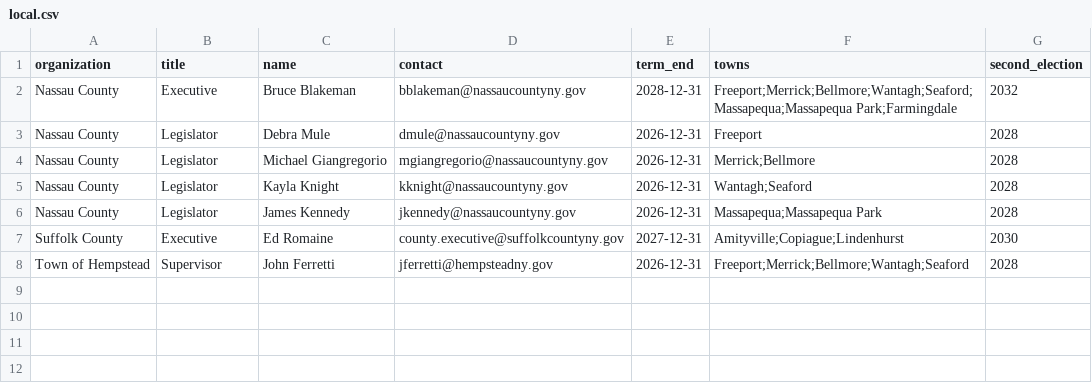
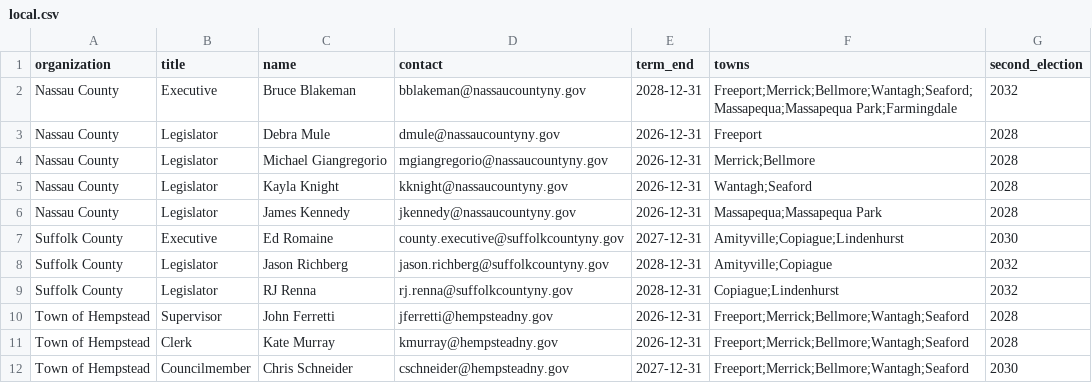
Before and after one commit to ryannicol021/escoh, a CSV file: data/local.csv, drawn as a sheet; the diff names each change by its address in the sheet, - before the commit and + after, or states it on an @@ line.

Commit message:
Add new legislators and officials to local.csv

```diff
--- a/data/local.csv
+++ b/data/local.csv
+row 8: Suffolk County | Legislator | Jason Richberg | jason.richberg@suffolkcountyny.gov | 2028-12-31 | Amityville;Copiague | 2032
+row 9: Suffolk County | Legislator | RJ Renna | rj.renna@suffolkcountyny.gov | 2028-12-31 | Copiague;Lindenhurst | 2032
+row 11: Town of Hempstead | Clerk | Kate Murray | kmurray@hempsteadny.gov | 2026-12-31 | Freeport;Merrick;Bellmore;Wantagh;Seaford | 2028
+row 12: Town of Hempstead | Councilmember | Chris Schneider | cschneider@hempsteadny.gov | 2027-12-31 | Freeport;Merrick;Bellmore;Wantagh;Seaford | 2030
```
